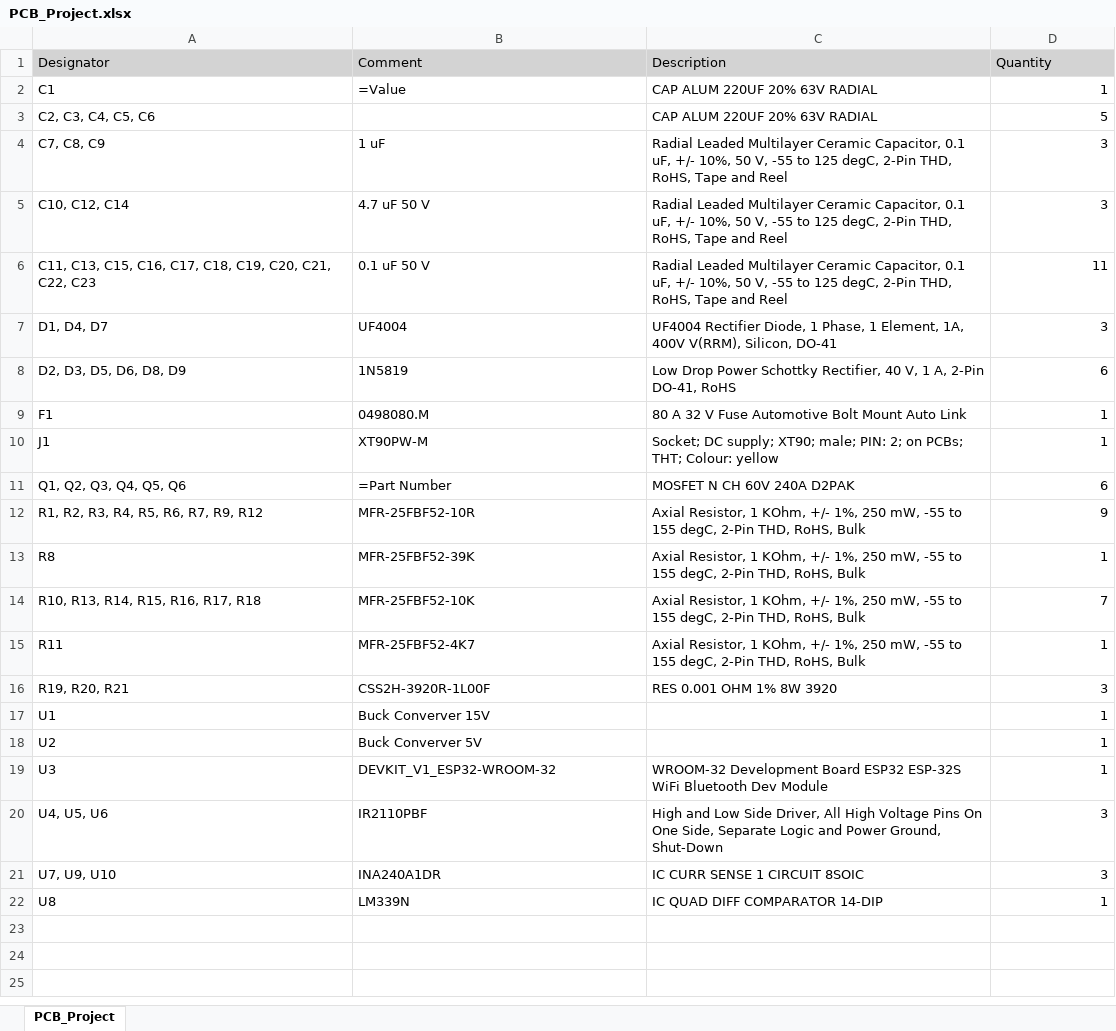
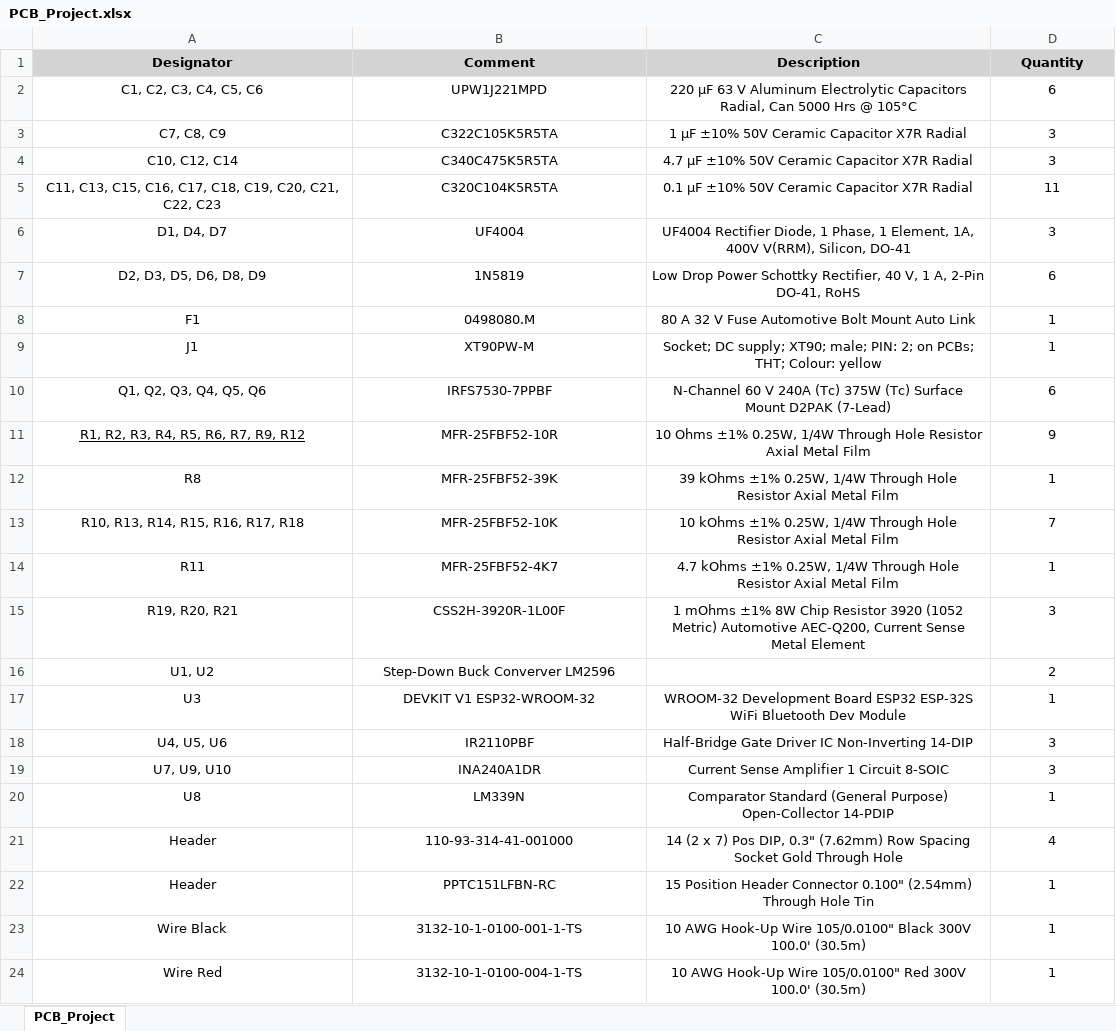
Before and after one commit to enzolfernandes/esp32-bldc-esc, an Excel workbook: Hardware/PCB_Project.xlsx, sheet PCB_Project, drawn as a sheet; only a part is shown; values as stored, in another font and other column widths than the file's, no borders; removed rows and columns are numbered as before the commit, all else as after; the diff covers the shown part only; the diff names each change by its address in the sheet, - before the commit and + after, or states it on an @@ line.

Commit message:
Atualização do arquivo .gitignore para ignorar o arquivo temporário do projeto PCB e substituição dos arquivos PCB_Project.xlsx e Supply.SchDoc.

```diff
--- a/Hardware/PCB_Project.xlsx (sheet PCB_Project)
+++ b/Hardware/PCB_Project.xlsx (sheet PCB_Project)
@@ A1:D1 alignment: left → center, bold: off → on @@
-row 2: C1 | =Value | CAP ALUM 220UF 20% 63V RADIAL | 1
-row 3: C2, C3, C4, C5, C6 |  | CAP ALUM 220UF 20% 63V RADIAL | 5
+row 2: C1, C2, C3, C4, C5, C6 | UPW1J221MPD | 220 µF 63 V Aluminum Electrolytic Capacitors Radial, Can 5000 Hrs @ 105°C | 6
-A3:C15 alignment: left
+A3:C15 alignment: center
-B3 (Comment): 1 uF
+B3 (Comment): C322C105K5R5TA
-C3 (Description): Radial Leaded Multilayer Ceramic Capacitor, 0.1 uF, +/- 10%, 50 V, -55 to 125 degC, 2-Pin THD, RoHS, Tape and Reel
+C3 (Description): 1 µF ±10% 50V Ceramic Capacitor X7R Radial
-D3:D15 alignment: right
+D3:D15 alignment: center
-B4 (Comment): 4.7 uF 50 V
+B4 (Comment): C340C475K5R5TA
-C4 (Description): Radial Leaded Multilayer Ceramic Capacitor, 0.1 uF, +/- 10%, 50 V, -55 to 125 degC, 2-Pin THD, RoHS, Tape and Reel
+C4 (Description): 4.7 µF ±10% 50V Ceramic Capacitor X7R Radial
-B5 (Comment): 0.1 uF 50 V
+B5 (Comment): C320C104K5R5TA
-C5 (Description): Radial Leaded Multilayer Ceramic Capacitor, 0.1 uF, +/- 10%, 50 V, -55 to 125 degC, 2-Pin THD, RoHS, Tape and Reel
+C5 (Description): 0.1 µF ±10% 50V Ceramic Capacitor X7R Radial
-B10 (Comment): =Part Number
+B10 (Comment): IRFS7530-7PPBF
-C10 (Description): MOSFET N CH 60V 240A D2PAK
+C10 (Description): N-Channel 60 V 240A (Tc) 375W (Tc) Surface Mount D2PAK (7-Lead)
-A11 underline: off
+A11 underline: on
-C11 (Description): Axial Resistor, 1 KOhm, +/- 1%, 250 mW, -55 to 155 degC, 2-Pin THD, RoHS, Bulk
+C11 (Description): 10 Ohms ±1% 0.25W, 1/4W Through Hole Resistor Axial Metal Film
-C12 (Description): Axial Resistor, 1 KOhm, +/- 1%, 250 mW, -55 to 155 degC, 2-Pin THD, RoHS, Bulk
+C12 (Description): 39 kOhms ±1% 0.25W, 1/4W Through Hole Resistor Axial Metal Film
-C13 (Description): Axial Resistor, 1 KOhm, +/- 1%, 250 mW, -55 to 155 degC, 2-Pin THD, RoHS, Bulk
+C13 (Description): 10 kOhms ±1% 0.25W, 1/4W Through Hole Resistor Axial Metal Film
-C14 (Description): Axial Resistor, 1 KOhm, +/- 1%, 250 mW, -55 to 155 degC, 2-Pin THD, RoHS, Bulk
+C14 (Description): 4.7 kOhms ±1% 0.25W, 1/4W Through Hole Resistor Axial Metal Film
-C15 (Description): RES 0.001 OHM 1% 8W 3920
+C15 (Description): 1 mOhms ±1% 8W Chip Resistor 3920 (1052 Metric) Automotive AEC-Q200, Current Sense Metal Element
-row 17: U1 | Buck Converver 15V |  | 1
-row 18: U2 | Buck Converver 5V |  | 1
+row 16: U1, U2 | Step-Down Buck Converver LM2596 |  | 2
-A17:C20 alignment: left
+A17:C20 alignment: center
-B17 (Comment): DEVKIT_V1_ESP32-WROOM-32
+B17 (Comment): DEVKIT V1 ESP32-WROOM-32
-D17:D20 alignment: right
+D17:D20 alignment: center
-C18 (Description): High and Low Side Driver, All High Voltage Pins On One Side, Separate Logic and Power Ground, Shut-Down
+C18 (Description): Half-Bridge Gate Driver IC Non-Inverting 14-DIP
-C19 (Description): IC CURR SENSE 1 CIRCUIT 8SOIC
+C19 (Description): Current Sense Amplifier 1 Circuit 8-SOIC
-C20 (Description): IC QUAD DIFF COMPARATOR 14-DIP
+C20 (Description): Comparator Standard (General Purpose) Open-Collector 14-PDIP
+row 21: Header | 110-93-314-41-001000 | 14 (2 x 7) Pos DIP, 0.3" (7.62mm) Row Spacing Socket Gold Through Hole | 4
+row 22: Header | PPTC151LFBN-RC | 15 Position Header Connector 0.100" (2.54mm) Through Hole Tin | 1
+row 23: Wire Black | 3132-10-1-0100-001-1-TS | 10 AWG Hook-Up Wire 105/0.0100" Black 300V 100.0' (30.5m) | 1
+row 24: Wire Red | 3132-10-1-0100-004-1-TS | 10 AWG Hook-Up Wire 105/0.0100" Red 300V 100.0' (30.5m) | 1
```
Also changed, not shown: 7 added rows elsewhere in this sheet, 2 other files.
